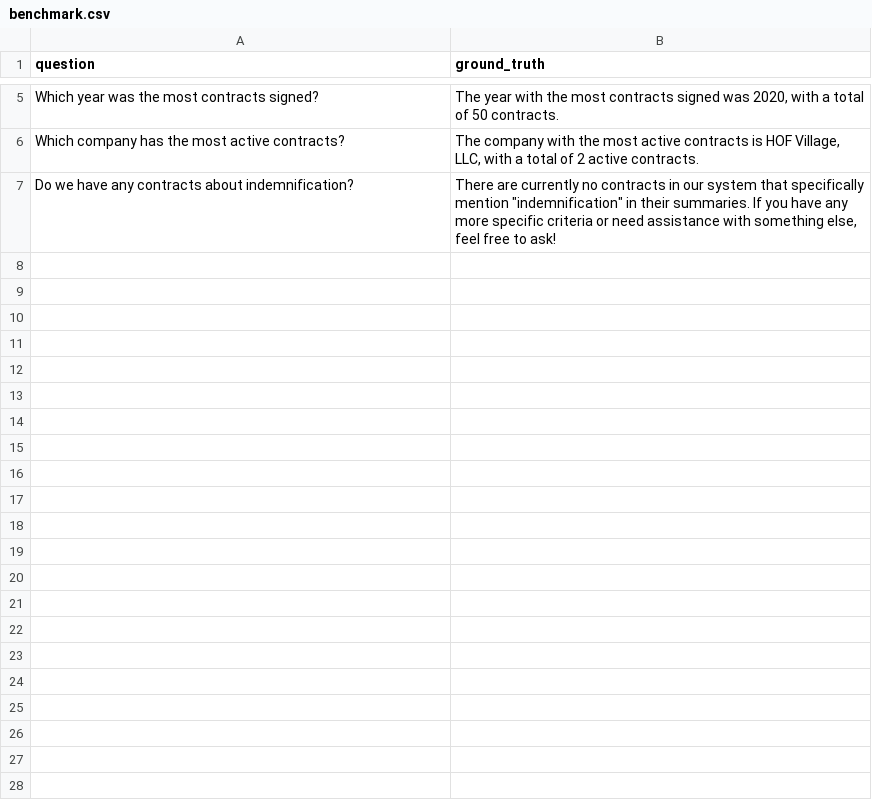
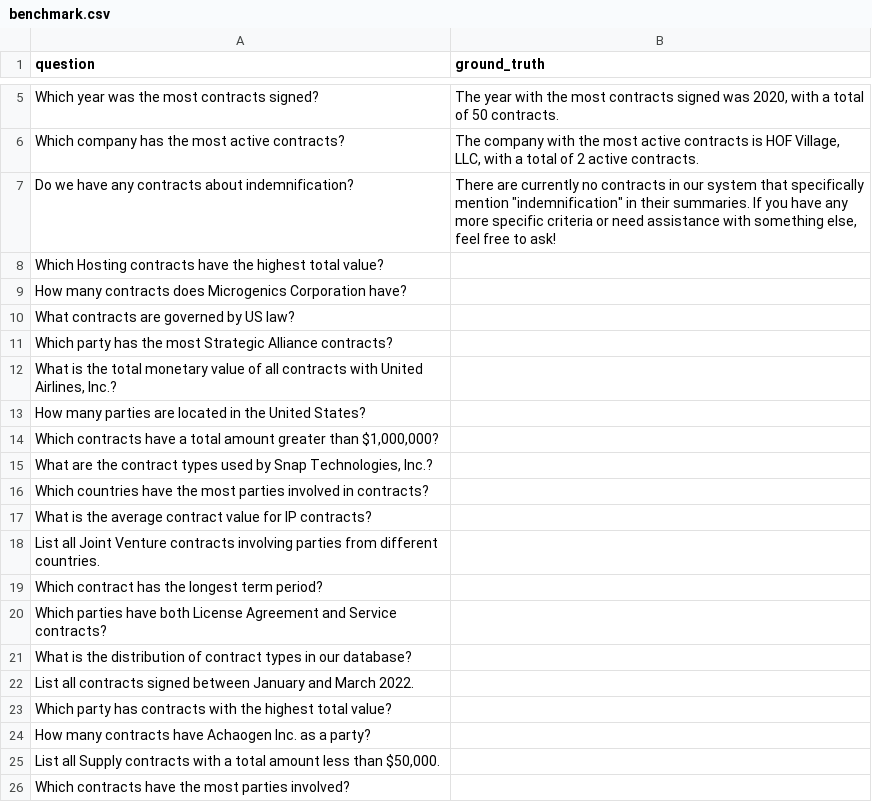
Before and after one commit to dave1362/legal-tech-chat, a CSV file: benchmark/benchmark.csv, drawn as a sheet; only a part is shown, gaps mark what is left out; the diff covers the shown part only.

Commit message:
add questions

```diff
--- a/benchmark/benchmark.csv
+++ b/benchmark/benchmark.csv
@@ -8 +8,20 @@ Do we have any contracts about indemnification?;"There are currently no contract
 "
+Which Hosting contracts have the highest total value?;
+How many contracts does Microgenics Corporation have?;
+What contracts are governed by US law?;
+Which party has the most Strategic Alliance contracts?;
+What is the total monetary value of all contracts with United Airlines, Inc.?;
+How many parties are located in the United States?;
+Which contracts have a total amount greater than $1,000,000?;
+What are the contract types used by Snap Technologies, Inc.?;
+Which countries have the most parties involved in contracts?;
+What is the average contract value for IP contracts?;
+List all Joint Venture contracts involving parties from different countries.;
+Which contract has the longest term period?;
+Which parties have both License Agreement and Service contracts?;
+What is the distribution of contract types in our database?;
+List all contracts signed between January and March 2022.;
+Which party has contracts with the highest total value?;
+How many contracts have Achaogen Inc. as a party?;
+List all Supply contracts with a total amount less than $50,000.;
+Which contracts have the most parties involved?;
```
Also changed, not shown: 11 added rows elsewhere in this file.
